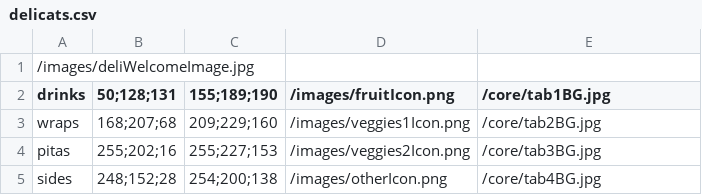
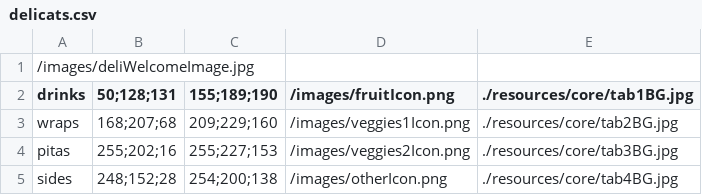
Before and after one commit to hejohnson/CMSM_FL_Register, a CSV file: resources/delicats.csv, drawn as a sheet.

```diff
--- a/resources/delicats.csv
+++ b/resources/delicats.csv
@@ -1,5 +1,5 @@
 /images/deliWelcomeImage.jpg
-drinks,50;128;131,155;189;190,/images/fruitIcon.png,/core/tab1BG.jpg
-wraps,168;207;68,209;229;160,/images/veggies1Icon.png,/core/tab2BG.jpg
-pitas,255;202;16,255;227;153,/images/veggies2Icon.png,/core/tab3BG.jpg
-sides,248;152;28,254;200;138,/images/otherIcon.png,/core/tab4BG.jpg
+drinks,50;128;131,155;189;190,/images/fruitIcon.png,./resources/core/tab1BG.jpg
+wraps,168;207;68,209;229;160,/images/veggies1Icon.png,./resources/core/tab2BG.jpg
+pitas,255;202;16,255;227;153,/images/veggies2Icon.png,./resources/core/tab3BG.jpg
+sides,248;152;28,254;200;138,/images/otherIcon.png,./resources/core/tab4BG.jpg
```
Also changed, not shown: resources/cats.csv, resources/items.csv, 18 other files.
